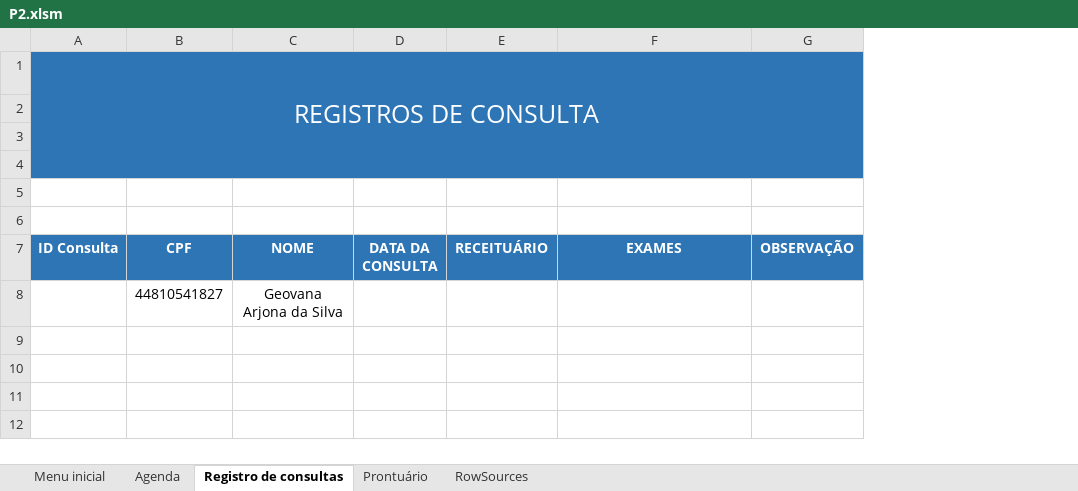
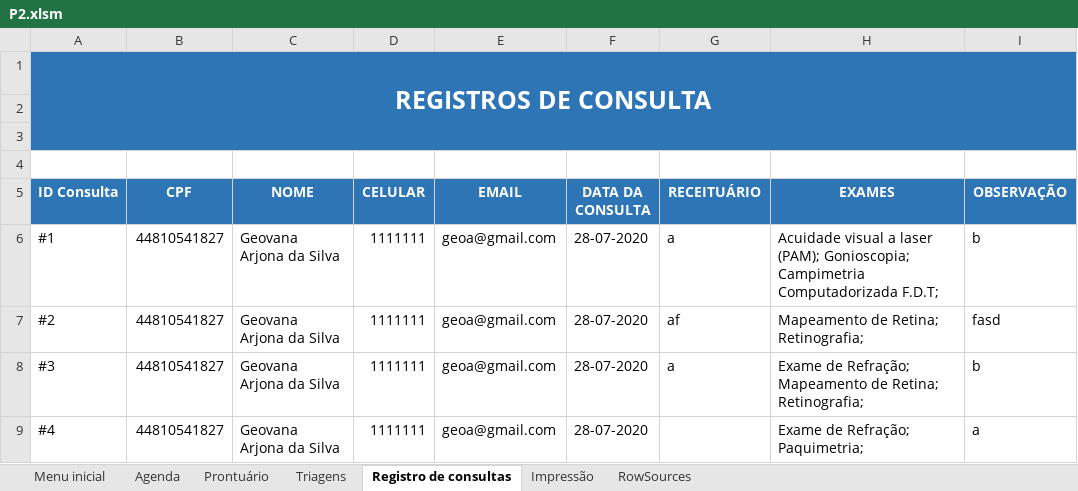
Before and after one commit to josuersilva05/Clinica_oftalmologica_VBA, an Excel workbook: P2.xlsm, sheet Registro de consultas, drawn as a sheet; values as stored, in another font and other column widths than the file's, no borders; removed rows and columns are numbered as before the commit, all else as after; the diff names each change by its address in the sheet, - before the commit and + after, or states it on an @@ line.

```diff
--- a/P2.xlsm (sheet Registro de consultas)
+++ b/P2.xlsm (sheet Registro de consultas)
+sheet tab: Triagens
+sheet tab: Impressão
@@ sheet tab order changed: Menu inicial | Agenda | Prontuário | Triagens | Registro de consultas | Impressão | RowSources @@
+column D (CELULAR), empty
+column E (EMAIL), empty
-A1 bold: off
+A1 bold: on
-A1:G4 merged
+A1:I3 merged
-A4:C4 fill: #2E75B6
+A4:C4 fill: none
-F4:I4 fill: #2E75B6
+F4:I4 fill: none
-row 5: (empty)
-row 6: (empty)
-row 8:  | 44810541827 | Geovana Arjona da Silva
+row 6: #1 | 44810541827 | Geovana Arjona da Silva | 1111111 | geoa@gmail.com | 28-07-2020 | a | Acuidade visual a laser (PAM); Gonioscopia; Campimetria Computadorizada F.D.T; | b
+row 7: #2 | 44810541827 | Geovana Arjona da Silva | 1111111 | geoa@gmail.com | 28-07-2020 | af | Mapeamento de Retina; Retinografia; | fasd
+row 8: #3 | 44810541827 | Geovana Arjona da Silva | 1111111 | geoa@gmail.com | 28-07-2020 | a | Exame de Refração; Mapeamento de Retina; Retinografia; | b
+row 9: #4 | 44810541827 | Geovana Arjona da Silva | 1111111 | geoa@gmail.com | 28-07-2020 |  | Exame de Refração; Paquimetria; | a
```
Also changed, not shown: sheet Agenda, sheet RowSources, sheet Prontuário, sheet Menu inicial, formulas that keep their value.
